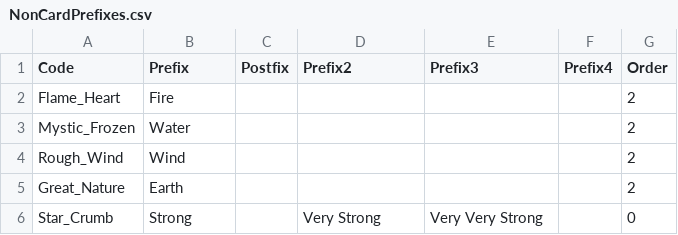
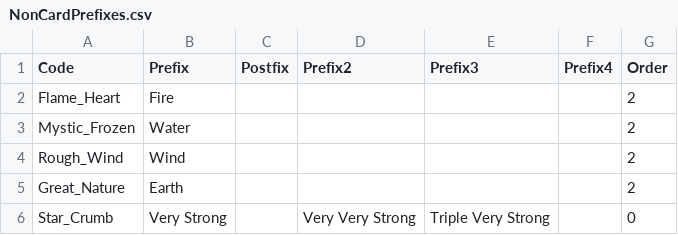
Before and after one commit to suthipongs10-a11y/ragrebuildproject, a CSV file: RoRebuildServer/GameConfig/ServerData/Db/NonCardPrefixes.csv, drawn as a sheet.

```diff
--- a/RoRebuildServer/GameConfig/ServerData/Db/NonCardPrefixes.csv
+++ b/RoRebuildServer/GameConfig/ServerData/Db/NonCardPrefixes.csv
@@ -5,2 +5,2 @@ Rough_Wind,Wind,,,,,2
 Great_Nature,Earth,,,,,2
-Star_Crumb,Strong,,Very Strong,Very Very Strong,,0
+Star_Crumb,Very Strong,,Very Very Strong,Triple Very Strong,,0
```
Also changed, not shown: 7 other files.
